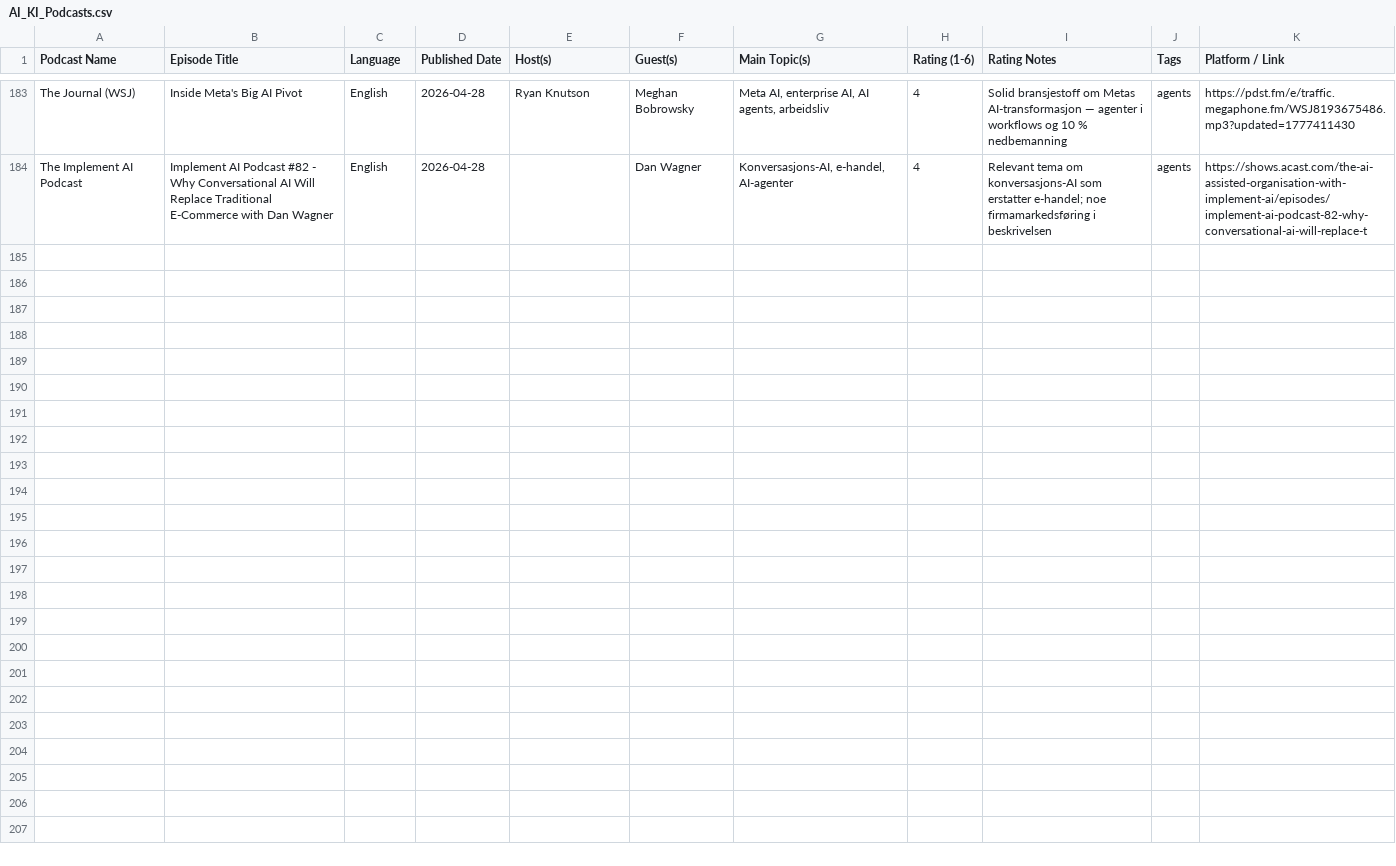
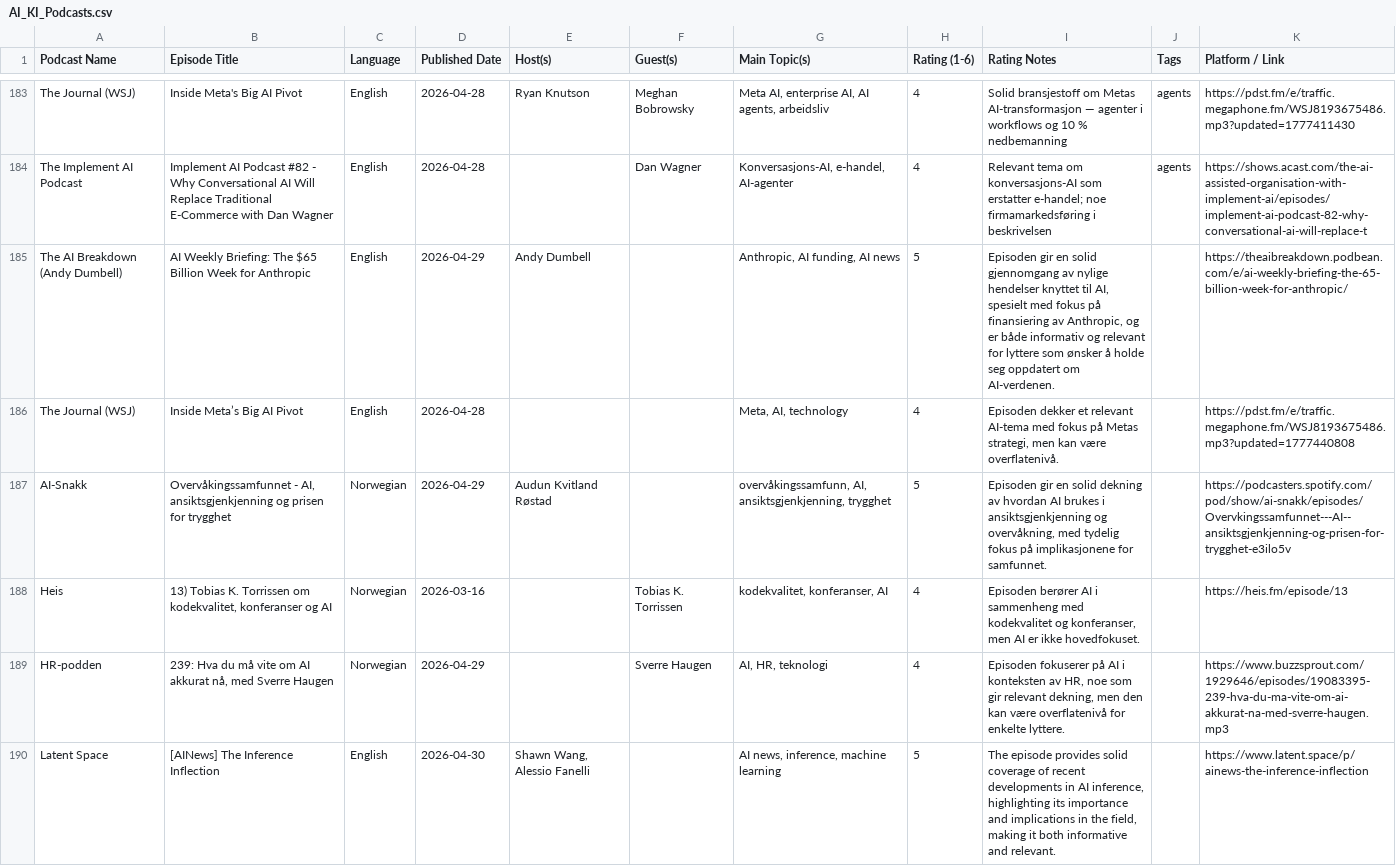
Before and after one commit to cathrinei/AIPodcastClaude, a CSV file: AI_KI_Podcasts.csv, drawn as a sheet; only a part is shown, gaps mark what is left out.

```diff
--- a/AI_KI_Podcasts.csv
+++ b/AI_KI_Podcasts.csv
@@ -184 +184,7 @@ The Journal (WSJ),Inside Meta's Big AI Pivot,English,2026-04-28,Ryan Knutson,Meg
 The Implement AI Podcast,Implement AI Podcast #82 - Why Conversational AI Will Replace Traditional E-Commerce with Dan Wagner,English,2026-04-28,,Dan Wagner,"Konversasjons-AI, e-handel, AI-agenter",4,Relevant tema om konversasjons-AI som erstatter e-handel; noe firmamarkedsføring i beskrivelsen,agents,https://shows.acast.com/the-ai-assisted-organisation-with-implement-ai/episodes/implement-ai-podcast-82-why-conversational-ai-will-replace-t
+The AI Breakdown (Andy Dumbell),AI Weekly Briefing: The $65 Billion Week for Anthropic,English,2026-04-29,Andy Dumbell,,"Anthropic, AI funding, AI news",5,"Episoden gir en solid gjennomgang av nylige hendelser knyttet til AI, spesielt med fokus på finansiering av Anthropic, og er både informativ og relevant for lyttere som ønsker å holde seg oppdatert om AI-verdenen.",,https://theaibreakdown.podbean.com/e/ai-weekly-briefing-the-65-billion-week-for-anthropic/
+The Journal (WSJ),Inside Meta’s Big AI Pivot,English,2026-04-28,,,"Meta, AI, technology",4,"Episoden dekker et relevant AI-tema med fokus på Metas strategi, men kan være overflatenivå.",,https://pdst.fm/e/traffic.megaphone.fm/WSJ8193675486.mp3?updated=1777440808
+AI-Snakk,"Overvåkingssamfunnet - AI, ansiktsgjenkjenning og prisen for trygghet",Norwegian,2026-04-29,Audun Kvitland Røstad,,"overvåkingssamfunn, AI, ansiktsgjenkjenning, trygghet",5,"Episoden gir en solid dekning av hvordan AI brukes i ansiktsgjenkjenning og overvåkning, med tydelig fokus på implikasjonene for samfunnet.",,https://podcasters.spotify.com/pod/show/ai-snakk/episodes/Overvkingssamfunnet---AI--ansiktsgjenkjenning-og-prisen-for-trygghet-e3ilo5v
+Heis,"13) Tobias K. Torrissen om kodekvalitet, konferanser og AI",Norwegian,2026-03-16,,Tobias K. Torrissen,"kodekvalitet, konferanser, AI",4,"Episoden berører AI i sammenheng med kodekvalitet og konferanser, men AI er ikke hovedfokuset.",,https://heis.fm/episode/13
+HR-podden,"239: Hva du må vite om AI akkurat nå, med Sverre Haugen",Norwegian,2026-04-29,,Sverre Haugen,"AI, HR, teknologi",4,"Episoden fokuserer på AI i konteksten av HR, noe som gir relevant dekning, men den kan være overflatenivå for enkelte lyttere.",,https://www.buzzsprout.com/1929646/episodes/19083395-239-hva-du-ma-vite-om-ai-akkurat-na-med-sverre-haugen.mp3
+Latent Space,[AINews] The Inference Inflection,English,2026-04-30,"Shawn Wang, Alessio Fanelli",,"AI news, inference, machine learning",5,"The episode provides solid coverage of recent developments in AI inference, highlighting its importance and implications in the field, making it both informative and relevant.",,https://www.latent.space/p/ainews-the-inference-inflection
```
Also changed, not shown: rejected_episodes.csv, 3 other files.
